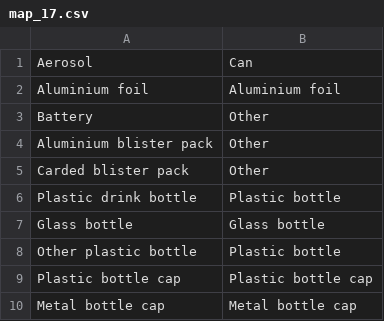
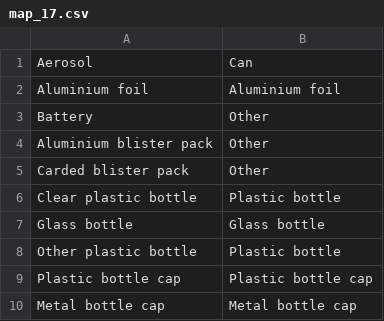
Before and after one commit to soorajsm06/TACO, a CSV file: detector/taco_config/map_17.csv, drawn as a sheet; only a part is shown.

```diff
--- a/detector/taco_config/map_17.csv
+++ b/detector/taco_config/map_17.csv
@@ -5,3 +5,3 @@ Aluminium blister pack,Other
 Carded blister pack,Other
-Plastic drink bottle,Plastic bottle
+Clear plastic bottle,Plastic bottle
 Glass bottle,Glass bottle
```
Also changed, not shown: detector/taco_config/map_2.csv, detector/taco_config/map_3.csv, 3 other files.
